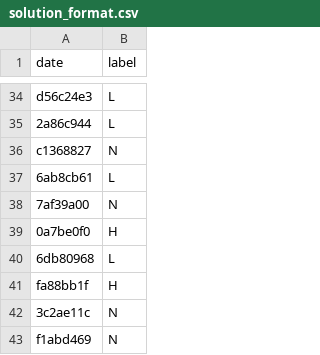
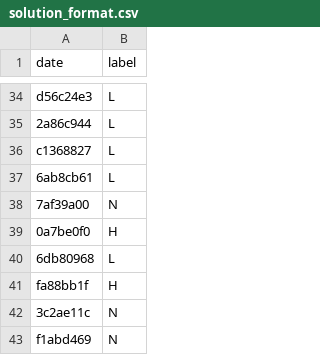
Before and after one commit to pamquale/weatherPredict, a CSV file: data/comp_datasets_train/solution_format.csv, drawn as a sheet; only a part is shown, gaps mark what is left out.

Commit message:
62.43386 fr

```diff
--- a/data/comp_datasets_train/solution_format.csv
+++ b/data/comp_datasets_train/solution_format.csv
@@ -35,3 +35,3 @@
 "2a86c944","L"
-"c1368827","N"
+"c1368827","L"
 "6ab8cb61","L"
```
